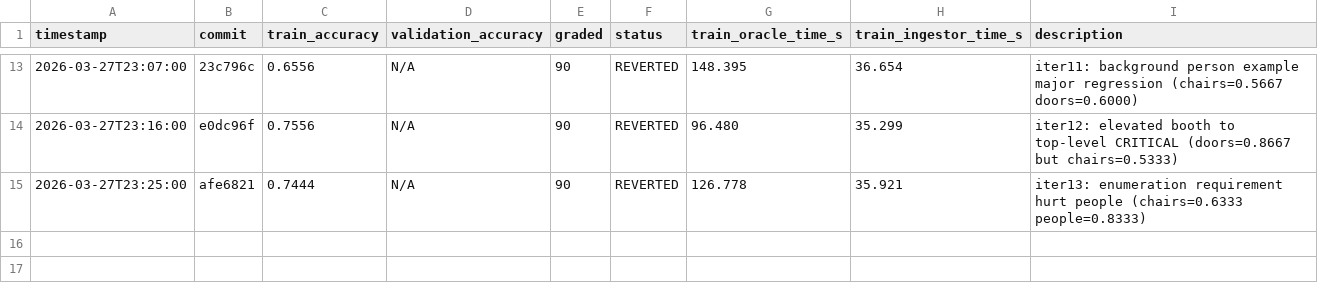
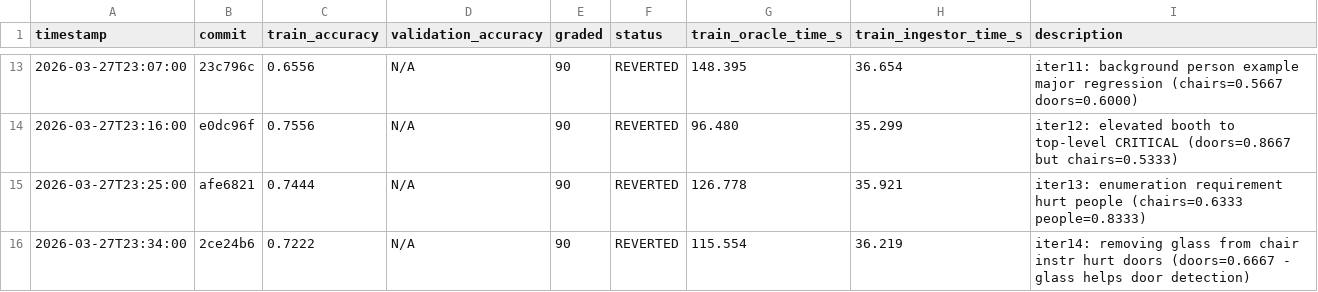
Before and after one commit to Clamepending/videomemory, a TSV file: prompt_hustle/results/results.tsv, drawn as a sheet; only a part is shown, gaps mark what is left out; the diff names each change by its address in the sheet, - before the commit and + after, or states it on an @@ line.

Commit message:
log: iter14 results (train=0.7222, REVERTED)

```diff
--- a/prompt_hustle/results/results.tsv
+++ b/prompt_hustle/results/results.tsv
+row 16: 2026-03-27T23:34:00 | 2ce24b6 | 0.7222 | N/A | 90 | REVERTED | 115.554 | 36.219 | iter14: removing glass from chair instr hurt doors (doors=0.6667 - glass helps door detection)
```
